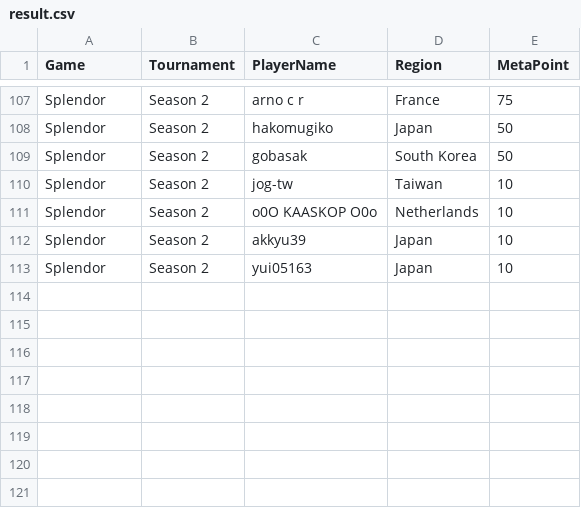
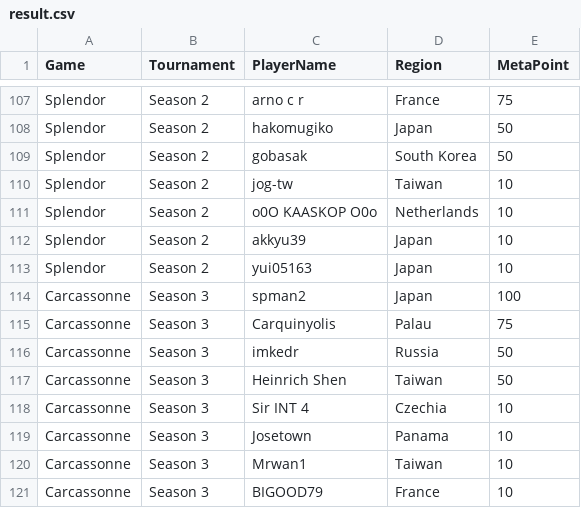
Before and after one commit to simon2016bht/wpoc, a CSV file: assets/csv/result.csv, drawn as a sheet; only a part is shown, gaps mark what is left out.

```diff
--- a/assets/csv/result.csv
+++ b/assets/csv/result.csv
@@ -113 +113,9 @@ Splendor,Season 2,akkyu39,Japan,10
 Splendor,Season 2,yui05163,Japan,10
+Carcassonne,Season 3,spman2,Japan,100
+Carcassonne,Season 3,Carquinyolis,Palau,75
+Carcassonne,Season 3,imkedr,Russia,50
+Carcassonne,Season 3,Heinrich Shen,Taiwan,50
+Carcassonne,Season 3,Sir INT 4,Czechia,10
+Carcassonne,Season 3,Josetown,Panama,10
+Carcassonne,Season 3,Mrwan1,Taiwan,10
+Carcassonne,Season 3,BIGOOD79,France,10
```
Also changed, not shown: 27 other files.
